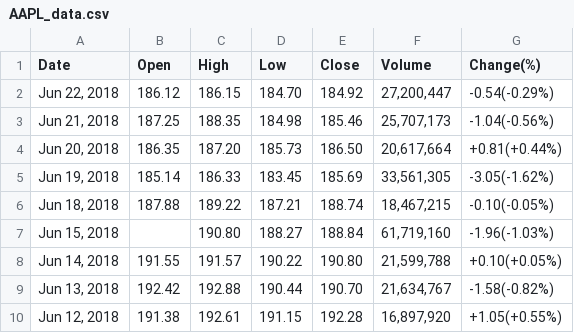
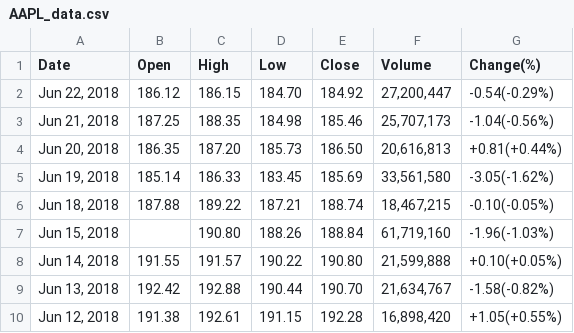
Before and after one commit to abhie-lp/FINANCE_PROJECT, a CSV file: AAPL_data.csv, drawn as a sheet; only a part is shown; the diff covers the shown part only.

```diff
--- a/AAPL_data.csv
+++ b/AAPL_data.csv
@@ -3,8 +3,8 @@ Date,Open,High,Low,Close,Volume,Change(%)
 "Jun 21, 2018",187.25,188.35,184.98,185.46,"25,707,173",-1.04(-0.56%)
-"Jun 20, 2018",186.35,187.20,185.73,186.50,"20,617,664",+0.81(+0.44%)
-"Jun 19, 2018",185.14,186.33,183.45,185.69,"33,561,305",-3.05(-1.62%)
+"Jun 20, 2018",186.35,187.20,185.73,186.50,"20,616,813",+0.81(+0.44%)
+"Jun 19, 2018",185.14,186.33,183.45,185.69,"33,561,580",-3.05(-1.62%)
 "Jun 18, 2018",187.88,189.22,187.21,188.74,"18,467,215",-0.10(-0.05%)
-"Jun 15, 2018",,190.80,188.27,188.84,"61,719,160",-1.96(-1.03%)
-"Jun 14, 2018",191.55,191.57,190.22,190.80,"21,599,788",+0.10(+0.05%)
+"Jun 15, 2018",,190.80,188.26,188.84,"61,719,160",-1.96(-1.03%)
+"Jun 14, 2018",191.55,191.57,190.22,190.80,"21,599,888",+0.10(+0.05%)
 "Jun 13, 2018",192.42,192.88,190.44,190.70,"21,634,767",-1.58(-0.82%)
-"Jun 12, 2018",191.38,192.61,191.15,192.28,"16,897,920",+1.05(+0.55%)
+"Jun 12, 2018",191.38,192.61,191.15,192.28,"16,898,420",+1.05(+0.55%)
```
Also changed, not shown: 63 edited cells elsewhere in this file.
